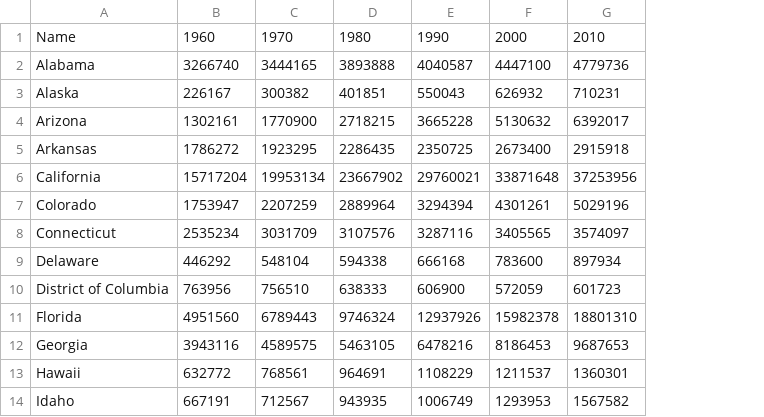
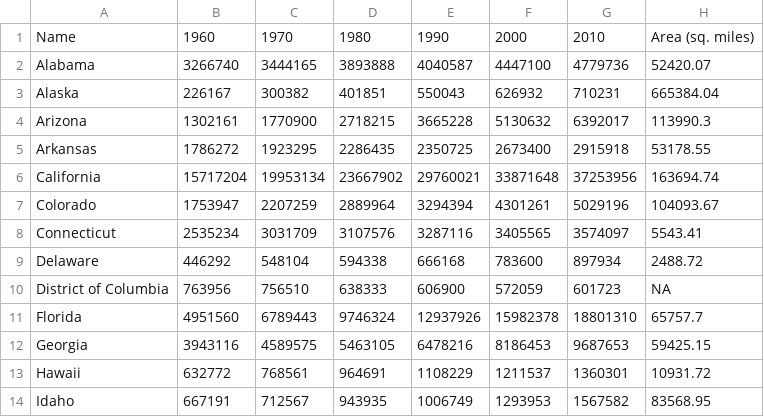
Before and after one commit to jai-bansal/visualizations, a CSV file: census_data.csv, drawn as a sheet; only a part is shown; the diff names each change by its address in the sheet, - before the commit and + after, or states it on an @@ line.

Commit message:
updated census data scrape
add state areas to import script ('census_data_scrape_and_process.R').
also added updated csv file ('census_data.csv')

```diff
--- a/census_data.csv
+++ b/census_data.csv
+column H, rows 1-14: Area (sq. miles) | 52420.07 | 665384.04 | 113990.3 | 53178.55 | 163694.74 | 104093.67 | 5543.41 | 2488.72 | NA | 65757.7 | 59425.15 | 10931.72 | 83568.95
```
Also changed, not shown: 1 other file.
